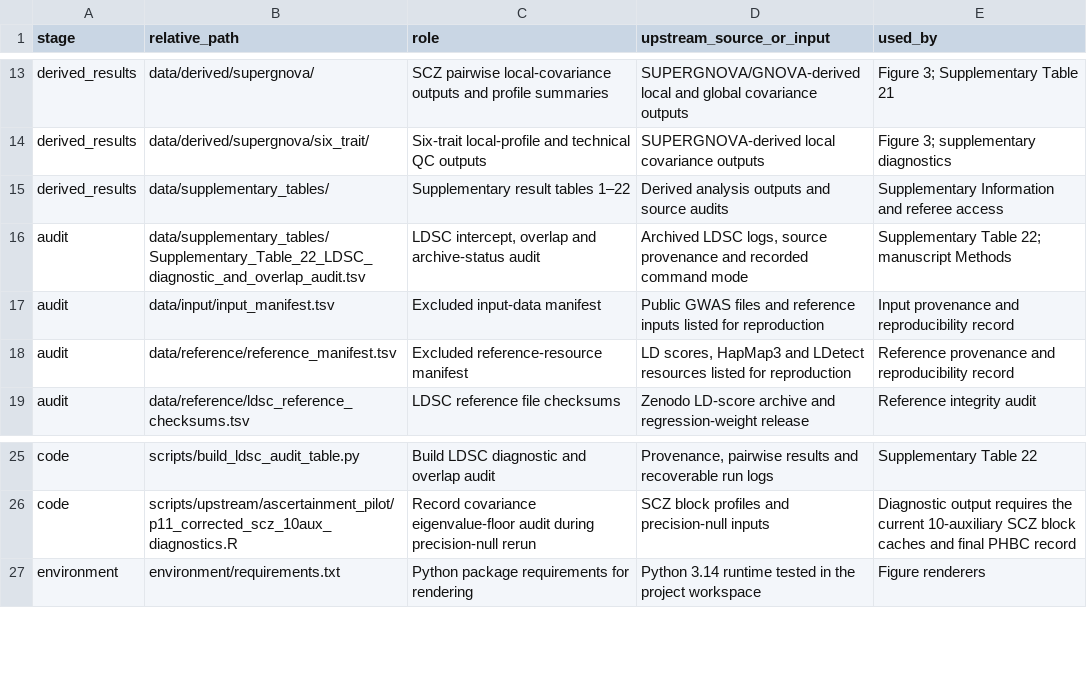
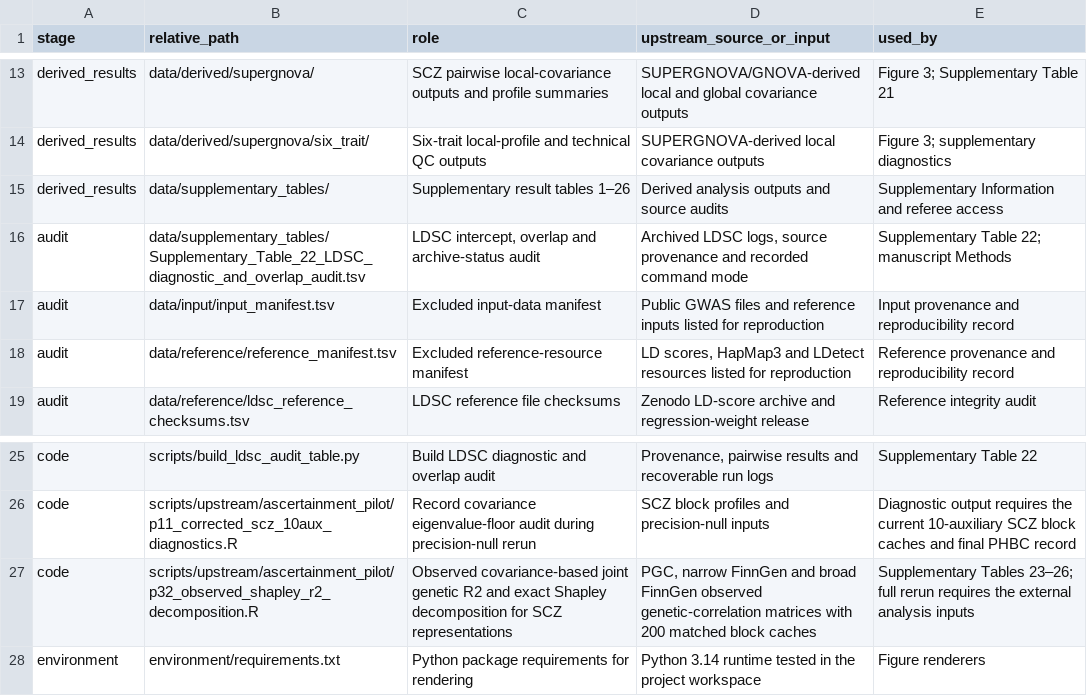
Before and after one commit to cobymaadhadians-tech/Xin-L, a TSV file: analysis_manifest.tsv, drawn as a sheet; only a part is shown, gaps mark what is left out.

```diff
--- a/analysis_manifest.tsv
+++ b/analysis_manifest.tsv
@@ -14,3 +14,3 @@ derived_results	data/derived/supergnova/	SCZ pairwise local-covariance outputs a
 derived_results	data/derived/supergnova/six_trait/	Six-trait local-profile and technical QC outputs	SUPERGNOVA-derived local covariance outputs	Figure 3; supplementary diagnostics
-derived_results	data/supplementary_tables/	Supplementary result tables 1–22	Derived analysis outputs and source audits	Supplementary Information and referee access
+derived_results	data/supplementary_tables/	Supplementary result tables 1–26	Derived analysis outputs and source audits	Supplementary Information and referee access
 audit	data/supplementary_tables/Supplementary_Table_22_LDSC_diagnostic_and_overlap_audit.tsv	LDSC intercept, overlap and archive-status audit	Archived LDSC logs, source provenance and recorded command mode	Supplementary Table 22; manuscript Methods
@@ -26,2 +26,3 @@ code	scripts/build_ldsc_audit_table.py	Build LDSC diagnostic and overlap audit	P
 code	scripts/upstream/ascertainment_pilot/p11_corrected_scz_10aux_diagnostics.R	Record covariance eigenvalue-floor audit during precision-null rerun	SCZ block profiles and precision-null inputs	Diagnostic output requires the current 10-auxiliary SCZ block caches and final PHBC record
+code	scripts/upstream/ascertainment_pilot/p32_observed_shapley_r2_decomposition.R	Observed covariance-based joint genetic R2 and exact Shapley decomposition for SCZ representations	PGC, narrow FinnGen and broad FinnGen observed genetic-correlation matrices with 200 matched block caches	Supplementary Tables 23–26; full rerun requires the external analysis inputs
 environment	environment/requirements.txt	Python package requirements for rendering	Python 3.14 runtime tested in the project workspace	Figure renderers
```
Also changed, not shown: environment/analysis_commands.tsv, environment/submission_snapshot.tsv, 7 other files.
